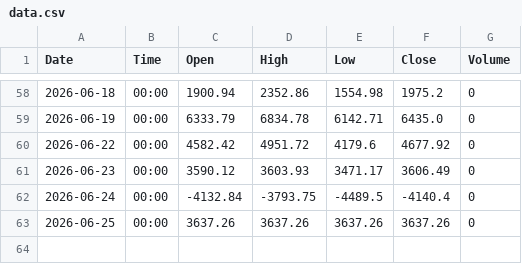
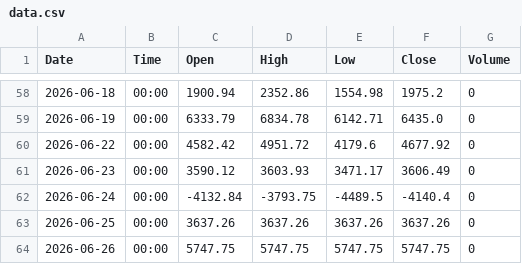
Before and after one commit to shenoy-beep/fii-dii-feed, a CSV file: data/DII_NET/data.csv, drawn as a sheet; only a part is shown, gaps mark what is left out.

```diff
--- a/data/DII_NET/data.csv
+++ b/data/DII_NET/data.csv
@@ -63 +63,2 @@ Date,Time,Open,High,Low,Close,Volume
 2026-06-25,00:00,3637.26,3637.26,3637.26,3637.26,0
+2026-06-26,00:00,5747.75,5747.75,5747.75,5747.75,0
```
Also changed, not shown: data/FII_NET/data.csv, 1 other file.
